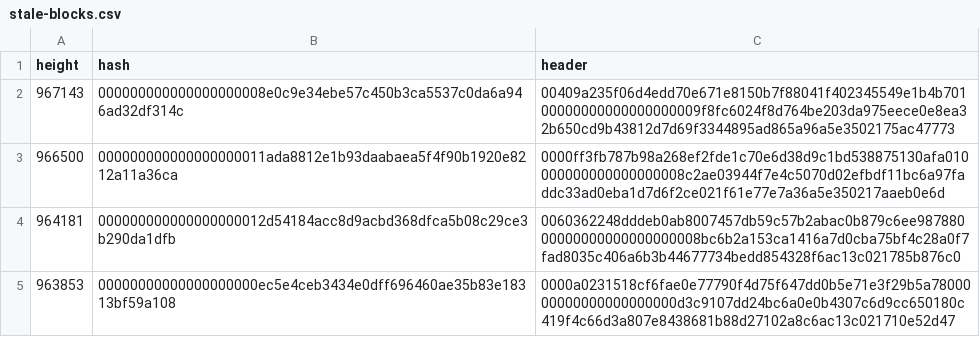
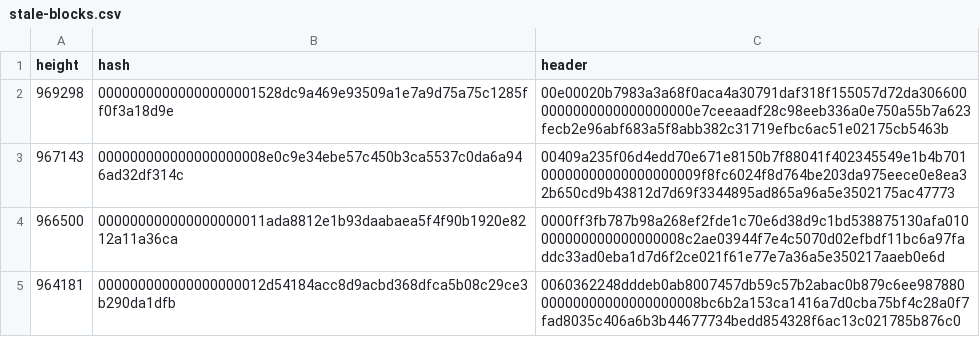
Before and after one commit to bitcoin-data/stale-blocks, a CSV file: stale-blocks.csv, drawn as a sheet; only a part is shown; the shorter side is filled out with more unchanged rows; the diff names each change by its address in the sheet, - before the commit and + after, or states it on an @@ line.

```diff
--- a/stale-blocks.csv
+++ b/stale-blocks.csv
+row 2: 969298 | 00000000000000000001528dc9a469e93509a1e7a9d75a75c1285ff0f3a18d9e | 00e00020b7983a3a68f0aca4a30791daf318f155057d72da3066000000000000000000000e7ceeaadf28c98eeb336a0e750a55b7a623fecb2e96abf683a5f8abb382c31719efbc6ac51e02175cb5463b
```
Also changed, not shown: 1 other file.
